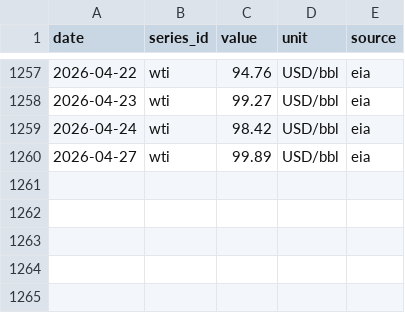
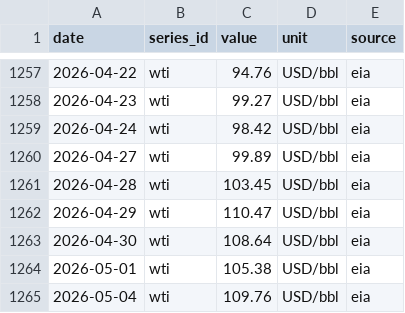
Before and after one commit to nicodelclaux-tech/energy-markets-dashboard, a CSV file: data/raw/eia_wti.csv, drawn as a sheet; only a part is shown, gaps mark what is left out.

```diff
--- a/data/raw/eia_wti.csv
+++ b/data/raw/eia_wti.csv
@@ -1260 +1260,6 @@ date,series_id,value,unit,source
 2026-04-27,wti,99.89,USD/bbl,eia
+2026-04-28,wti,103.45,USD/bbl,eia
+2026-04-29,wti,110.47,USD/bbl,eia
+2026-04-30,wti,108.64,USD/bbl,eia
+2026-05-01,wti,105.38,USD/bbl,eia
+2026-05-04,wti,109.76,USD/bbl,eia
```
Also changed, not shown: data/raw/ecb_eurusd.csv, data/raw/ecb_gbpeur.csv, 16 other files.
